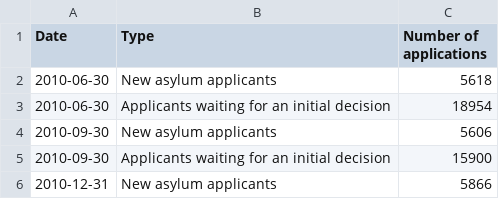
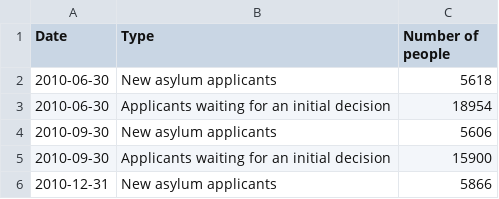
Before and after one commit to britishredcrosssociety/state-of-asylum-system, a CSV file: data-raw/flourish/3a - Initial decisions and productivity/applications and backlog Dec 23.csv, drawn as a sheet; only a part is shown.

```diff
--- a/data-raw/flourish/3a - Initial decisions and productivity/applications and backlog Dec 23.csv
+++ b/data-raw/flourish/3a - Initial decisions and productivity/applications and backlog Dec 23.csv
@@ -1,2 +1,2 @@
-Date,Type,Number of applications
+Date,Type,Number of people
 2010-06-30,New asylum applicants,5618
```
Also changed, not shown: 1 other file.
